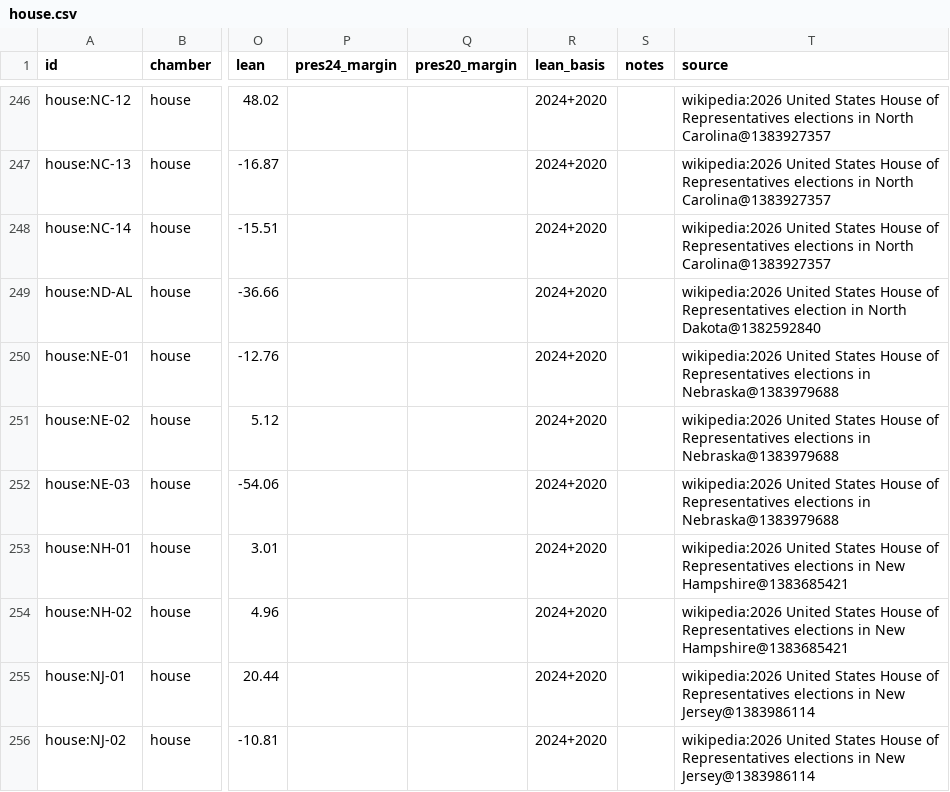
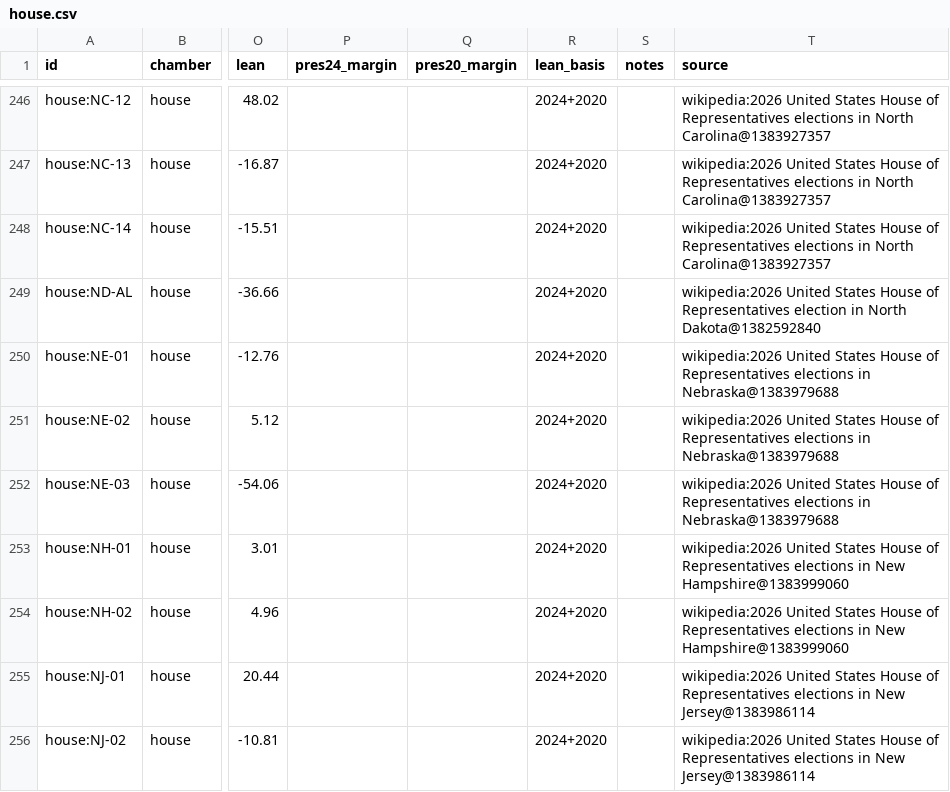
Before and after one commit to KaraZajac/MIDTERMS2026, a CSV file: data/races/house.csv, drawn as a sheet; only a part is shown, gaps mark what is left out; the diff names each change by its address in the sheet, - before the commit and + after, or states it on an @@ line.

```diff
--- a/data/races/house.csv
+++ b/data/races/house.csv
-T253:T254 (source): …in New Hampshire@1383685421
+T253:T254 (source): …in New Hampshire@1383999060
```
Also changed, not shown: data/polls/races.csv, data/races/governor.csv, 9 other files.
